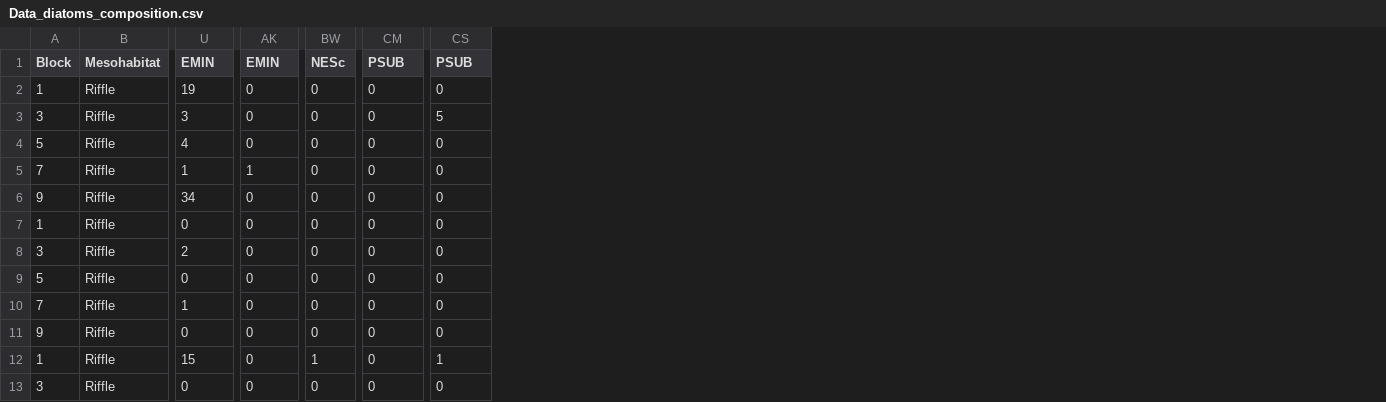
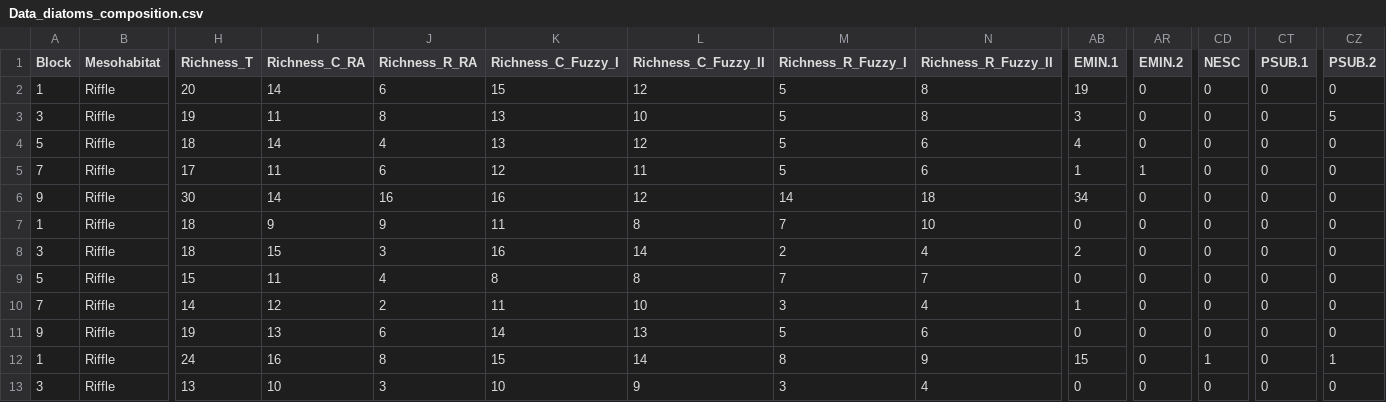
Before and after one commit to junqueiragaabi/MS_Junqueira_et_al, a CSV file: Data/Data_diatoms_composition.csv, drawn as a sheet; only a part is shown, gaps mark what is left out; addresses are those after the commit; the diff names each change by its address in the sheet, - before the commit and + after, or states it on an @@ line.

```diff
--- a/Data/Data_diatoms_composition.csv
+++ b/Data/Data_diatoms_composition.csv
+column H (Richness_T), rows 2-13: 20 | 19 | 18 | 17 | 30 | 18 | 18 | 15 | 14 | 19 | 24 | 13
+column I (Richness_C_RA), rows 2-13: 14 | 11 | 14 | 11 | 14 | 9 | 15 | 11 | 12 | 13 | 16 | 10
+column J (Richness_R_RA), rows 2-13: 6 | 8 | 4 | 6 | 16 | 9 | 3 | 4 | 2 | 6 | 8 | 3
+column K (Richness_C_Fuzzy_I), rows 2-13: 15 | 13 | 13 | 12 | 16 | 11 | 16 | 8 | 11 | 14 | 15 | 10
+column L (Richness_C_Fuzzy_II), rows 2-13: 12 | 10 | 12 | 11 | 12 | 8 | 14 | 8 | 10 | 13 | 14 | 9
+column M (Richness_R_Fuzzy_I), rows 2-13: 5 | 5 | 5 | 5 | 14 | 7 | 2 | 7 | 3 | 5 | 8 | 3
+column N (Richness_R_Fuzzy_II), rows 2-13: 8 | 8 | 6 | 6 | 18 | 10 | 4 | 7 | 4 | 6 | 9 | 4
-AB1: EMIN
+AB1: EMIN.1
-AR1: EMIN
+AR1: EMIN.2
-CD1: NESc
+CD1: NESC
-CT1: PSUB
+CT1: PSUB.1
-CZ1: PSUB
+CZ1: PSUB.2
```
Also changed, not shown: 9 other files.
